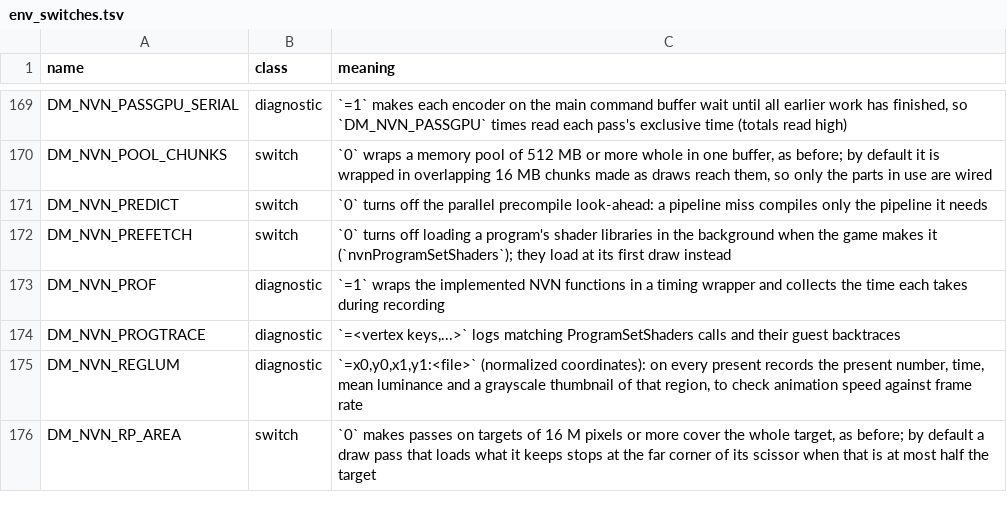
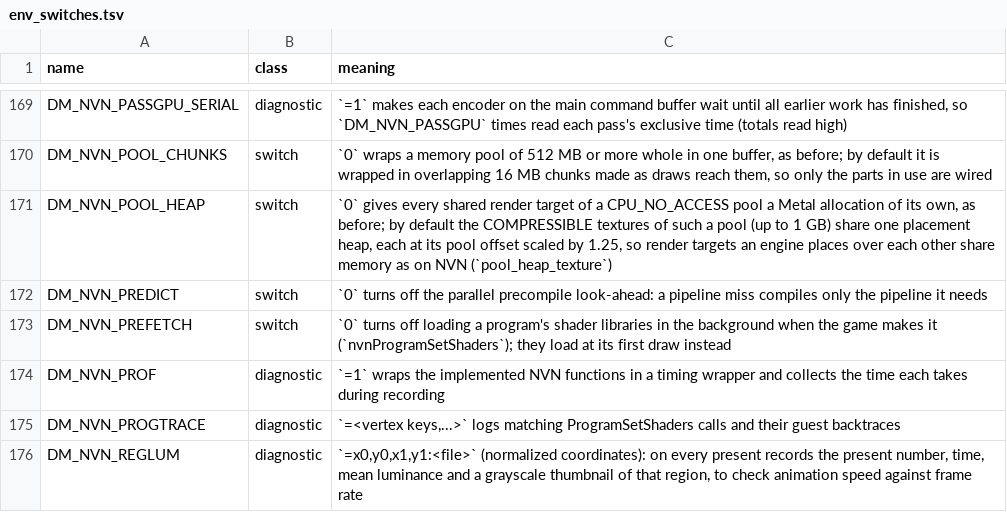
Before and after one commit to LeonardoBai12/nxnative, a TSV file: docs/env_switches.tsv, drawn as a sheet; only a part is shown, gaps mark what is left out; the shorter side is filled out with more unchanged rows; the diff names each change by its address in the sheet, - before the commit and + after, or states it on an @@ line.

```diff
--- a/docs/env_switches.tsv
+++ b/docs/env_switches.tsv
+row 171: DM_NVN_POOL_HEAP | switch | `0` gives every shared render target of a CPU_NO_ACCESS pool a Metal allocation of its own, as before; by default the COMPRESSIBLE textures of such a pool (up to 1 GB) share one placement heap, each at its pool offset scaled by 1.25, so render targets an engine places over each other share memory as on NVN (`pool_heap_texture`)
```
Also changed, not shown: 6 other files.
